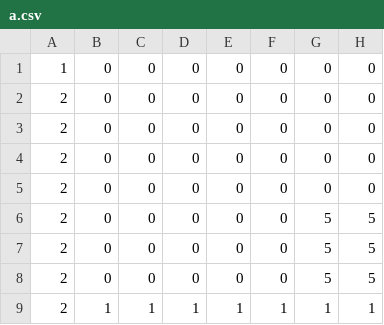
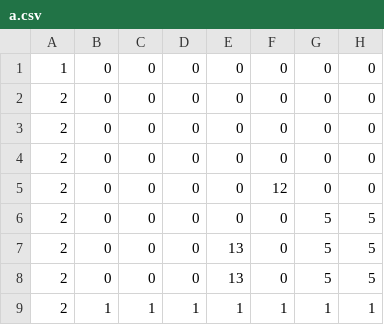
Before and after one commit to kitajima-hayato/MyEngine, a CSV file: resources/Data/MapData/a.csv, drawn as a sheet; only a part is shown; the diff names each change by its address in the sheet, - before the commit and + after, or states it on an @@ line.

```diff
--- a/resources/Data/MapData/a.csv
+++ b/resources/Data/MapData/a.csv
-F5: 0
+F5: 12
-E7:E8: 0
+E7:E8: 13
```
Also changed, not shown: 13 other files.
